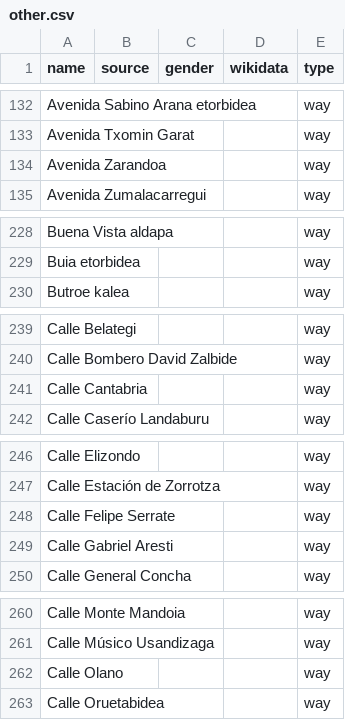
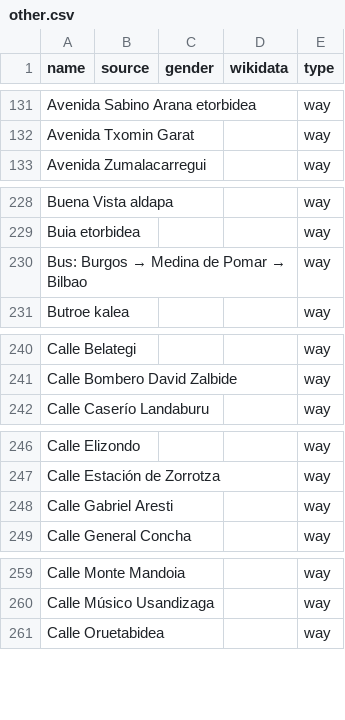
Before and after one commit to EqualStreetNames/equalstreetnames-bilbao, a CSV file: data/other.csv, drawn as a sheet; only a part is shown, gaps mark what is left out; removed rows and columns are numbered as before the commit, all else as after; the diff covers the shown part only; the diff names each change by its address in the sheet, - before the commit and + after, or states it on an @@ line.

```diff
--- a/data/other.csv
+++ b/data/other.csv
-row 134: Avenida Zarandoa |  |  |  | way
+row 230: Bus: Burgos → Medina de Pomar → Bilbao |  |  |  | way
-row 241: Calle Cantabria |  |  |  | way
-row 248: Calle Felipe Serrate |  |  |  | way
-row 262: Calle Olano |  |  |  | way
```
Also changed, not shown: 8 added rows, 8 removed rows and 1 edited cell elsewhere in this file, data/gender.csv, 3 other files.
